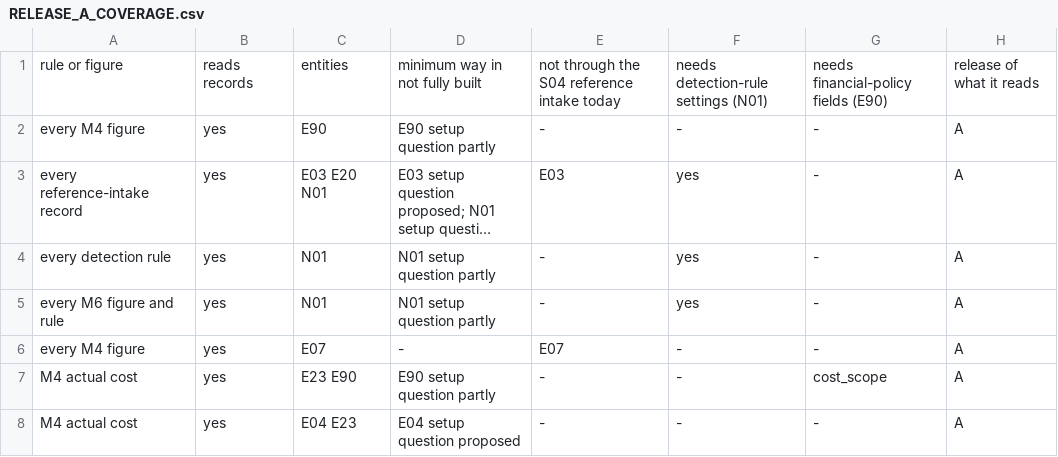
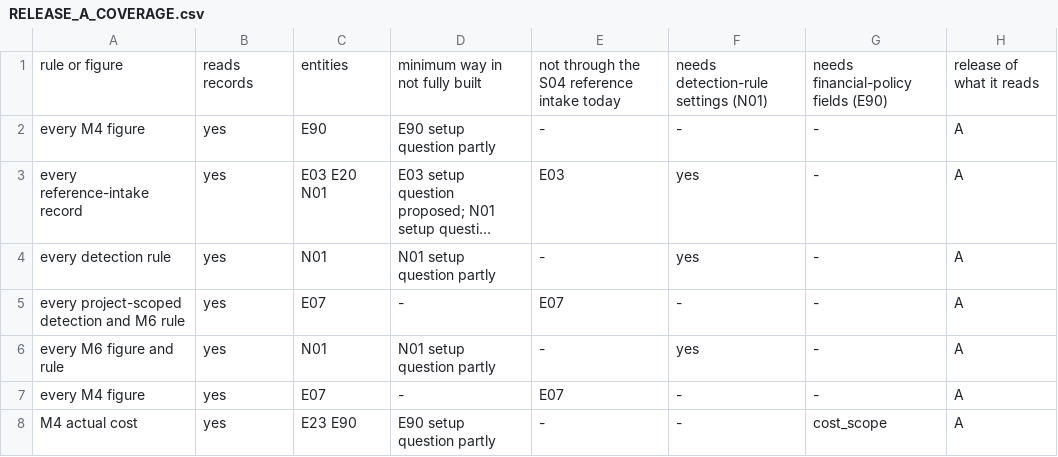
Before and after one commit to mannykappos/apg-stage1-private, a CSV file: supply_system_draft7/RELEASE_A_COVERAGE.csv, drawn as a sheet; only a part is shown; the shorter side is filled out with more unchanged rows; long unchanged cells end in …; the diff names each change by its address in the sheet, - before the commit and + after, or states it on an @@ line.

```diff
--- a/supply_system_draft7/RELEASE_A_COVERAGE.csv
+++ b/supply_system_draft7/RELEASE_A_COVERAGE.csv
+row 5: every project-scoped detection and M6 rule | yes | E07 | - | E07 | - | - | A
```
Also changed, not shown: rev4/NOT_ASSESSED_MESSAGES.csv, rev4/RULE_INPUT_CONTRACTS.csv, 14 other files.
